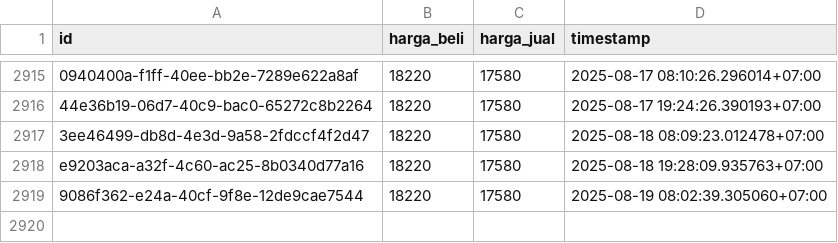
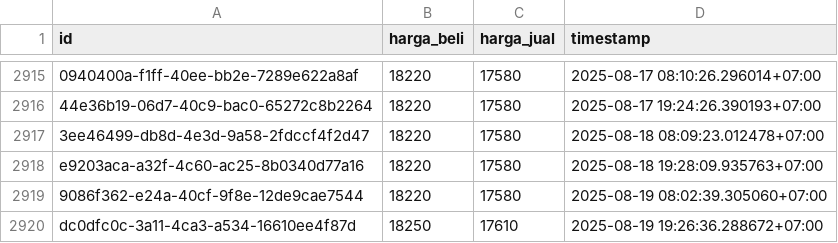
Before and after one commit to ahmadzfaiz/data, a CSV file: datasets/harga_emas_pegadaian.csv, drawn as a sheet; only a part is shown, gaps mark what is left out.

```diff
--- a/datasets/harga_emas_pegadaian.csv
+++ b/datasets/harga_emas_pegadaian.csv
@@ -2919 +2919,2 @@ e9203aca-a32f-4c60-ac25-8b0340d77a16,18220,17580,2025-08-18 19:28:09.935763+07:0
 9086f362-e24a-40cf-9f8e-12de9cae7544,18220,17580,2025-08-19 08:02:39.305060+07:00
+dc0dfc0c-3a11-4ca3-a534-16610ee4f87d,18250,17610,2025-08-19 19:26:36.288672+07:00
```
